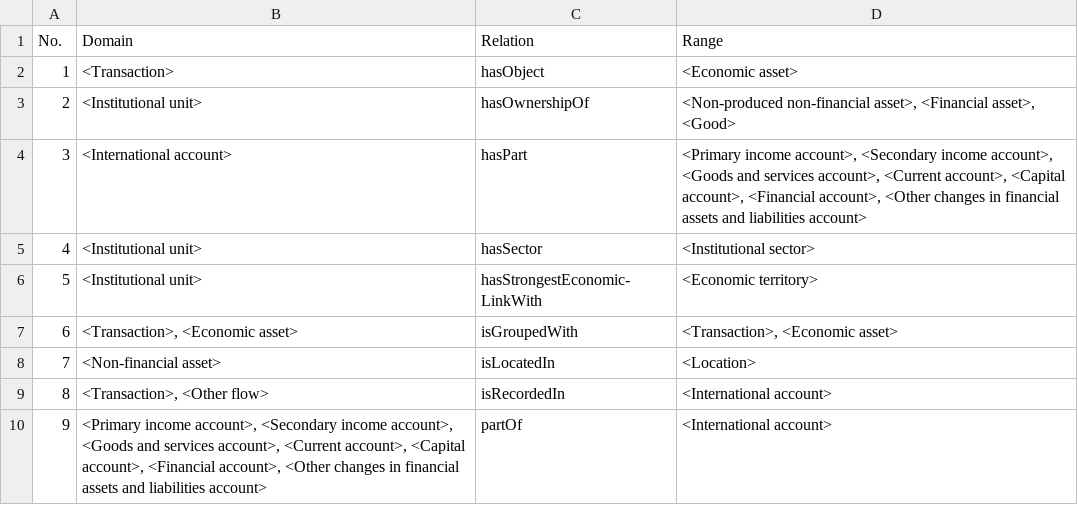
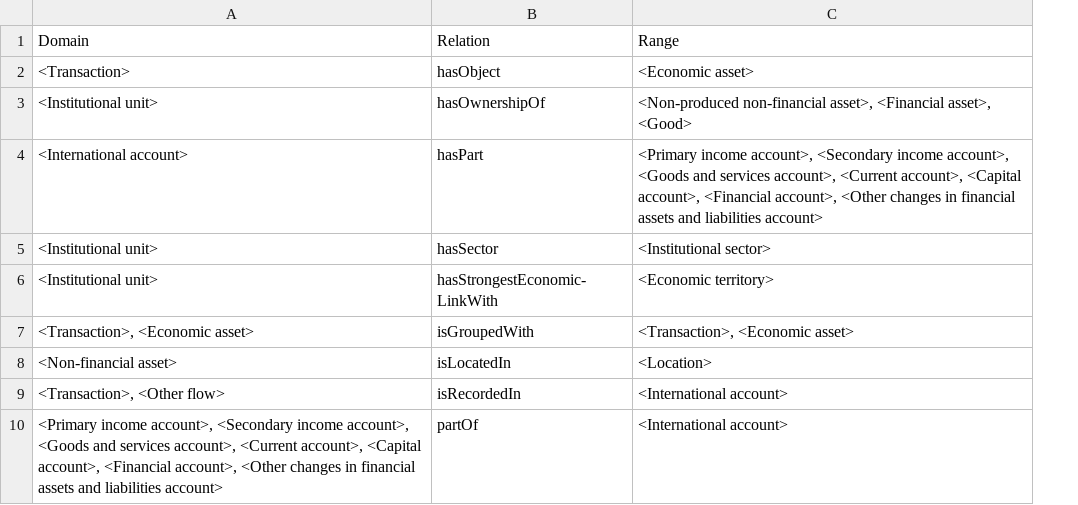
Before and after one commit to SCarsenty/Ontology-based-terminology-of-the-BOP, a CSV file: Knowledge graph/BOP specific relationships.csv, drawn as a sheet; the diff names each change by its address in the sheet, - before the commit and + after, or states it on an @@ line.

Commit message:
Update BOP specific relationships.csv

```diff
--- a/Knowledge graph/BOP specific relationships.csv
+++ b/Knowledge graph/BOP specific relationships.csv
-column A, rows 1-10: No. | 1 | 2 | 3 | 4 | 5 | 6 | 7 | 8 | 9
```
